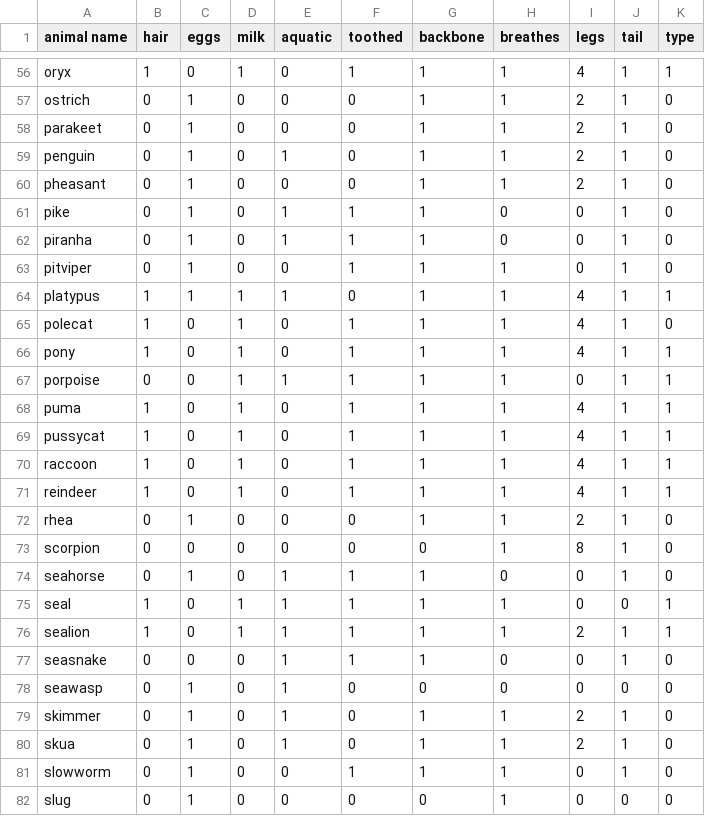
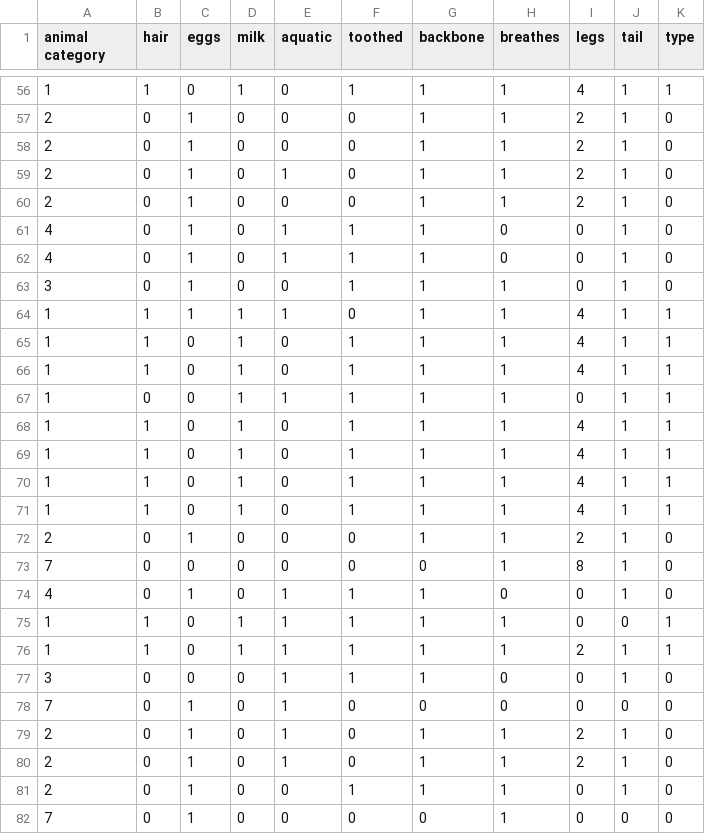
Before and after one commit to farihanoor/INSE-6220, a CSV file: Zoo Dataset edited - Sheet1.csv, drawn as a sheet; only a part is shown, gaps mark what is left out; the diff covers the shown part only; the diff names each change by its address in the sheet, - before the commit and + after, or states it on an @@ line.

```diff
--- a/Zoo Dataset edited - Sheet1.csv
+++ b/Zoo Dataset edited - Sheet1.csv
-A1: animal name
+A1: animal category
-A56 (animal category): oryx
+A56 (animal category): 1
-A57 (animal category): ostrich
+A57 (animal category): 2
-A58 (animal category): parakeet
+A58 (animal category): 2
-A59 (animal category): penguin
+A59 (animal category): 2
-A60 (animal category): pheasant
+A60 (animal category): 2
-A61 (animal category): pike
+A61 (animal category): 4
-A62 (animal category): piranha
+A62 (animal category): 4
-A63 (animal category): pitviper
+A63 (animal category): 3
-A64 (animal category): platypus
+A64 (animal category): 1
-A65 (animal category): polecat
+A65 (animal category): 1
-K65 (type): 0
+K65 (type): 1
-A66 (animal category): pony
+A66 (animal category): 1
-A67 (animal category): porpoise
+A67 (animal category): 1
-A68 (animal category): puma
+A68 (animal category): 1
-A69 (animal category): pussycat
+A69 (animal category): 1
-A70 (animal category): raccoon
+A70 (animal category): 1
-A71 (animal category): reindeer
+A71 (animal category): 1
-A72 (animal category): rhea
+A72 (animal category): 2
-A73 (animal category): scorpion
+A73 (animal category): 7
-A74 (animal category): seahorse
+A74 (animal category): 4
-A75 (animal category): seal
+A75 (animal category): 1
-A76 (animal category): sealion
+A76 (animal category): 1
-A77 (animal category): seasnake
+A77 (animal category): 3
-A78 (animal category): seawasp
+A78 (animal category): 7
-A79 (animal category): skimmer
+A79 (animal category): 2
-A80 (animal category): skua
+A80 (animal category): 2
-A81 (animal category): slowworm
+A81 (animal category): 2
-A82 (animal category): slug
+A82 (animal category): 7
```
Also changed, not shown: 73 edited cells elsewhere in this file.
